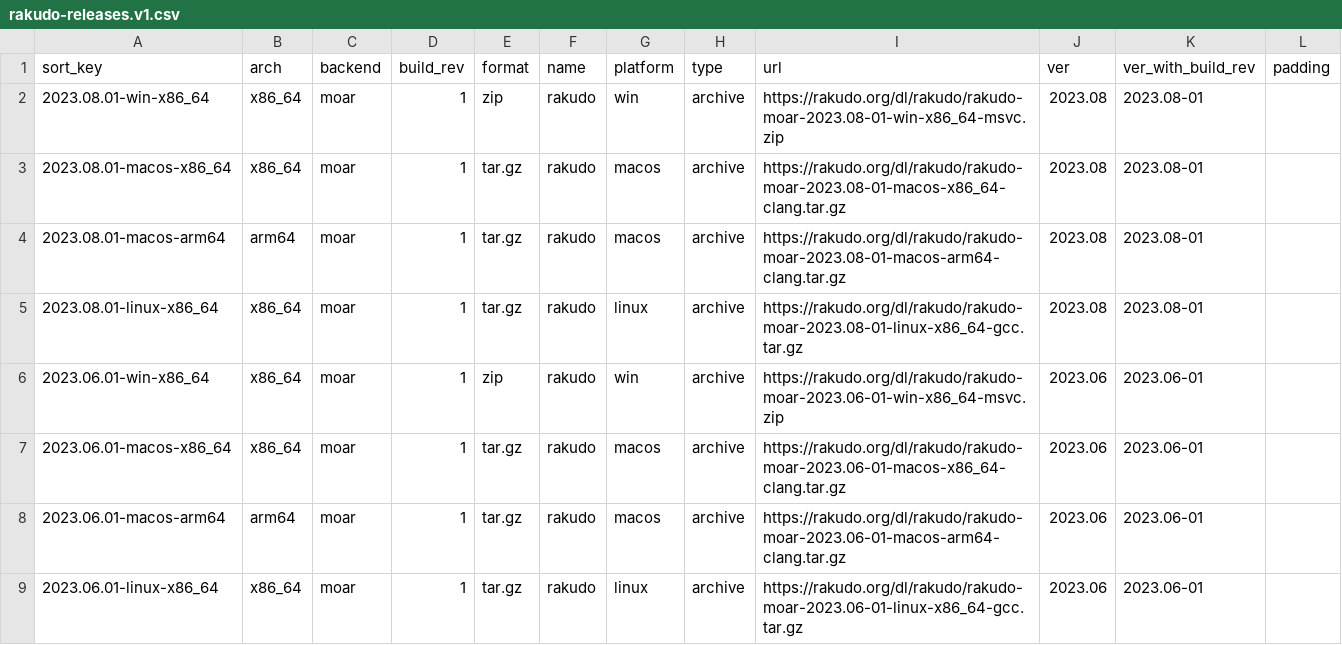
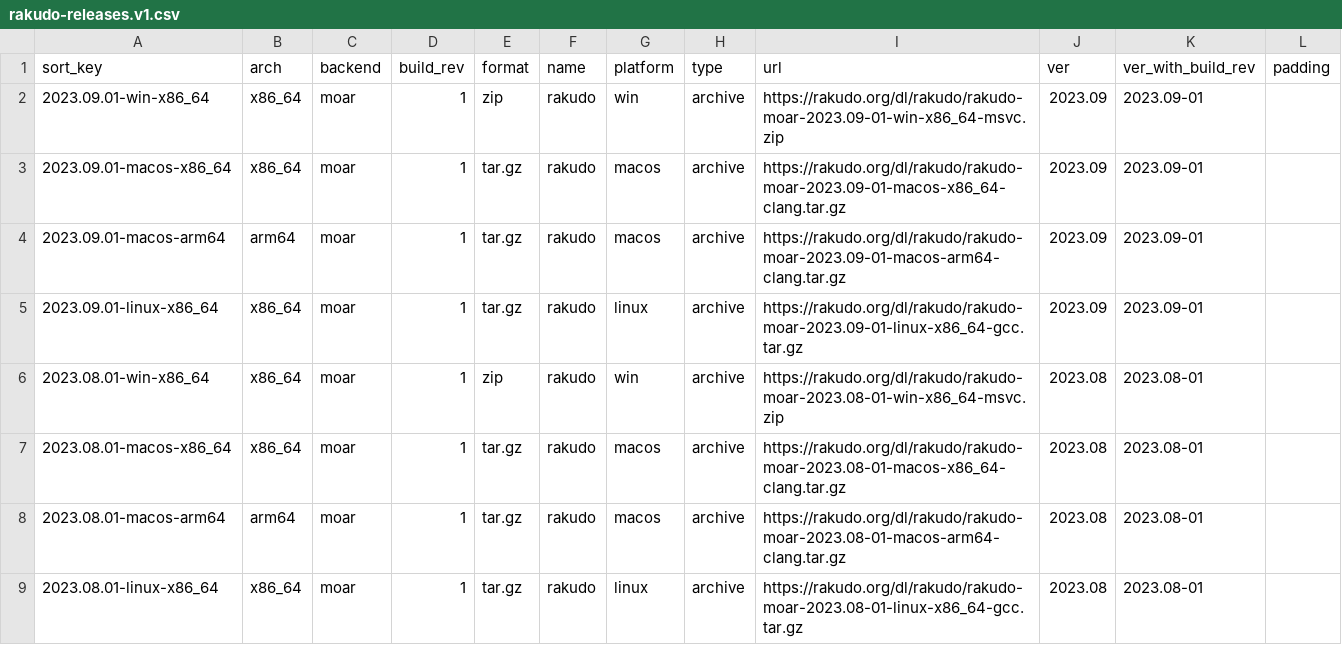
Before and after one commit to skaji/rakudo-releases, a CSV file: rakudo-releases.v1.csv, drawn as a sheet; only a part is shown; the shorter side is filled out with more unchanged rows.

```diff
--- a/rakudo-releases.v1.csv
+++ b/rakudo-releases.v1.csv
@@ -1,2 +1,6 @@
 sort_key,arch,backend,build_rev,format,name,platform,type,url,ver,ver_with_build_rev,padding
+2023.09.01-win-x86_64,x86_64,moar,1,zip,rakudo,win,archive,https://rakudo.org/dl/rakudo/rakudo-moar-2023.09-01-win-x86_64-msvc.zip,2023.09,2023.09-01,
+2023.09.01-macos-x86_64,x86_64,moar,1,tar.gz,rakudo,macos,archive,https://rakudo.org/dl/rakudo/rakudo-moar-2023.09-01-macos-x86_64-clang.tar.gz,2023.09,2023.09-01,
+2023.09.01-macos-arm64,arm64,moar,1,tar.gz,rakudo,macos,archive,https://rakudo.org/dl/rakudo/rakudo-moar-2023.09-01-macos-arm64-clang.tar.gz,2023.09,2023.09-01,
+2023.09.01-linux-x86_64,x86_64,moar,1,tar.gz,rakudo,linux,archive,https://rakudo.org/dl/rakudo/rakudo-moar-2023.09-01-linux-x86_64-gcc.tar.gz,2023.09,2023.09-01,
 2023.08.01-win-x86_64,x86_64,moar,1,zip,rakudo,win,archive,https://rakudo.org/dl/rakudo/rakudo-moar-2023.08-01-win-x86_64-msvc.zip,2023.08,2023.08-01,
```
